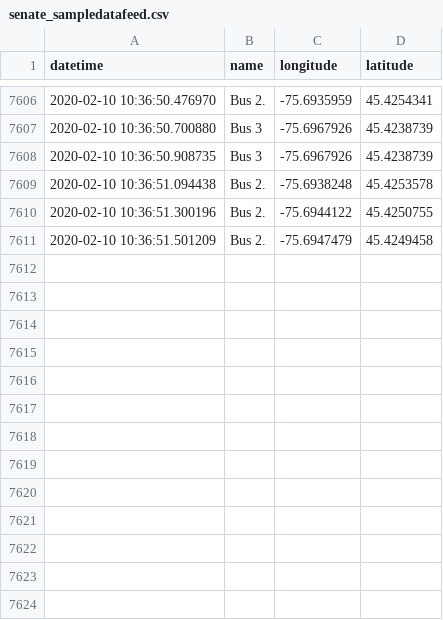
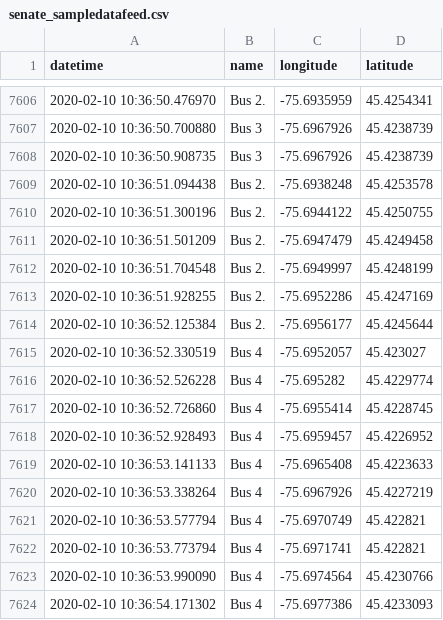
Before and after one commit to lt47/AAG, a CSV file: senate_sampledatafeed.csv, drawn as a sheet; only a part is shown, gaps mark what is left out; the diff names each change by its address in the sheet, - before the commit and + after, or states it on an @@ line.

```diff
--- a/senate_sampledatafeed.csv
+++ b/senate_sampledatafeed.csv
+row 7612: 2020-02-10 10:36:51.704548 | Bus 2. | -75.6949997 | 45.4248199
+row 7613: 2020-02-10 10:36:51.928255 | Bus 2. | -75.6952286 | 45.4247169
+row 7614: 2020-02-10 10:36:52.125384 | Bus 2. | -75.6956177 | 45.4245644
+row 7615: 2020-02-10 10:36:52.330519 | Bus 4 | -75.6952057 | 45.423027
+row 7616: 2020-02-10 10:36:52.526228 | Bus 4 | -75.695282 | 45.4229774
+row 7617: 2020-02-10 10:36:52.726860 | Bus 4 | -75.6955414 | 45.4228745
+row 7618: 2020-02-10 10:36:52.928493 | Bus 4 | -75.6959457 | 45.4226952
+row 7619: 2020-02-10 10:36:53.141133 | Bus 4 | -75.6965408 | 45.4223633
+row 7620: 2020-02-10 10:36:53.338264 | Bus 4 | -75.6967926 | 45.4227219
+row 7621: 2020-02-10 10:36:53.577794 | Bus 4 | -75.6970749 | 45.422821
+row 7622: 2020-02-10 10:36:53.773794 | Bus 4 | -75.6971741 | 45.422821
+row 7623: 2020-02-10 10:36:53.990090 | Bus 4 | -75.6974564 | 45.4230766
+row 7624: 2020-02-10 10:36:54.171302 | Bus 4 | -75.6977386 | 45.4233093
```
Also changed, not shown: bus4_datafeed.csv, 3 other files.
